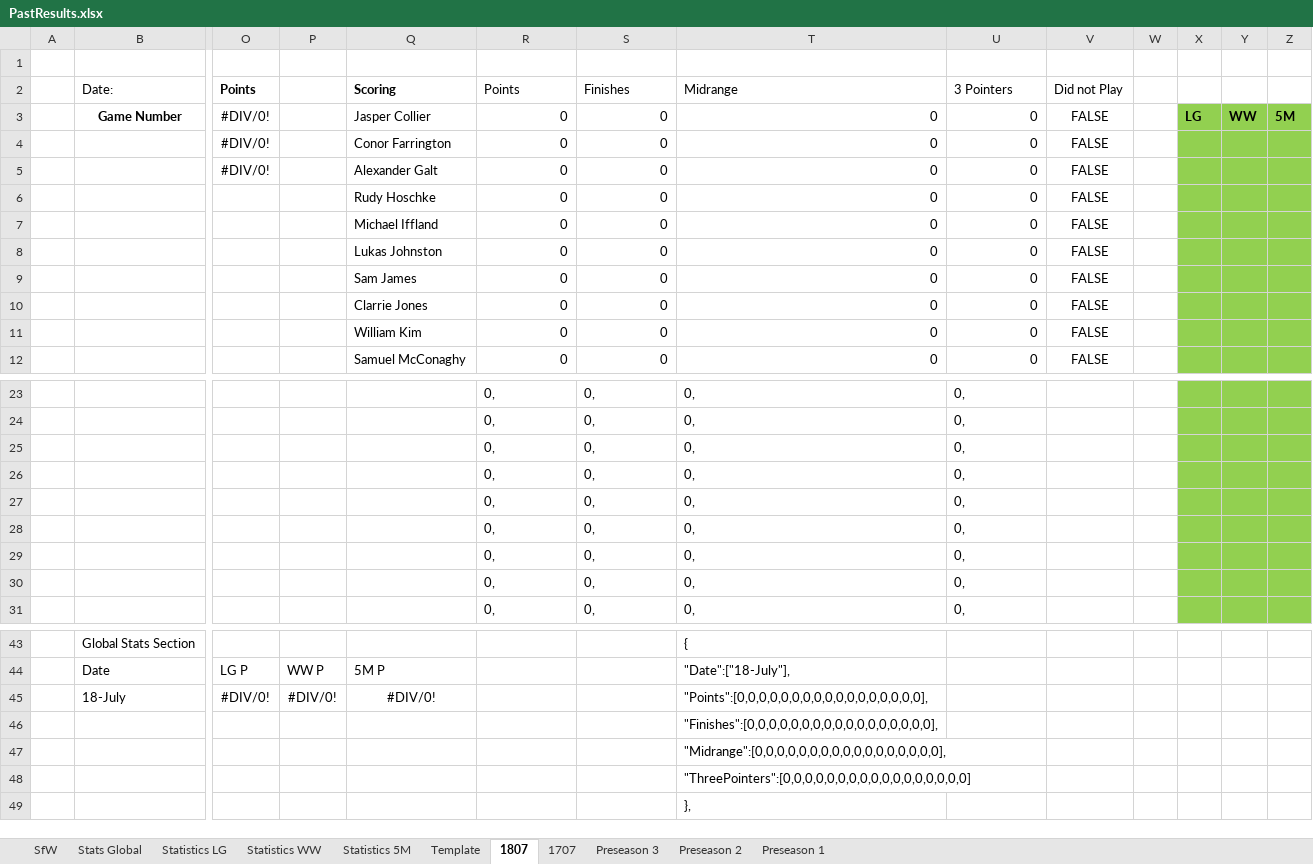
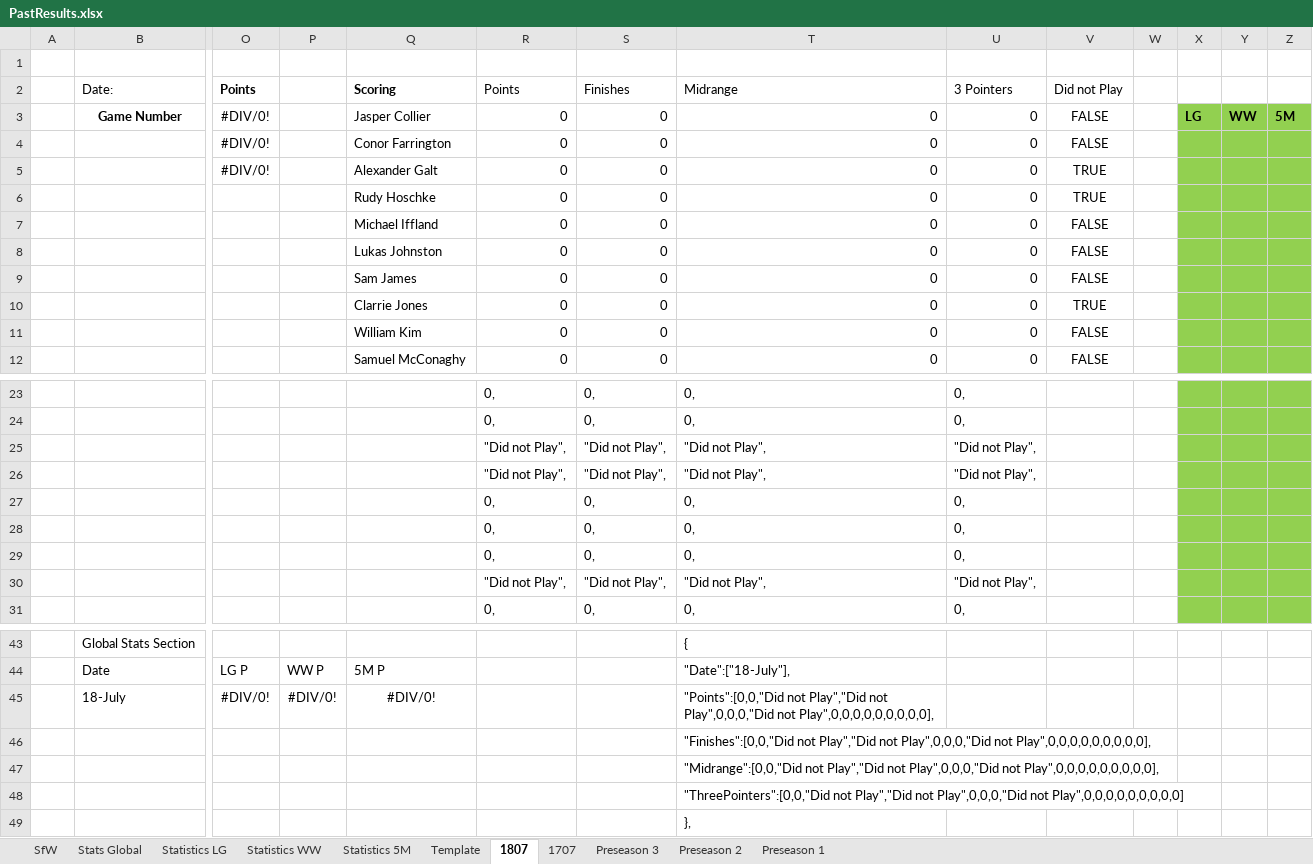
Before and after one commit to KingGoose20/LTBOS3, an Excel workbook: Other Files/PastResults.xlsx, sheet 1807, drawn as a sheet; only a part is shown, gaps mark what is left out; values as stored, in another font and other column widths than the file's, no borders; removed rows and columns are numbered as before the commit, all else as after; rows hold the shown columns only; the diff names each change by its address in the sheet, - before the commit and + after, or states it on an @@ line.

```diff
--- a/Other Files/PastResults.xlsx (sheet 1807)
+++ b/Other Files/PastResults.xlsx (sheet 1807)
-V5:V6 (Did not Play): FALSE
+V5:V6 (Did not Play): TRUE
-V10 (Did not Play): FALSE
+V10 (Did not Play): TRUE
+row 25:  |  |  |  |  | "Did not Play", | "Did not Play", | "Did not Play", | "Did not Play",
+row 26:  |  |  |  |  | "Did not Play", | "Did not Play", | "Did not Play", | "Did not Play",
-row 28:  |  |  |  |  | 0, | 0, | 0, | 0,
-row 29:  |  |  |  |  | 0, | 0, | 0, | 0,
-row 30:  |  |  |  |  | 0, | 0, | 0, | 0,
+row 30:  |  |  |  |  | "Did not Play", | "Did not Play", | "Did not Play", | "Did not Play",
-T45 (Midrange): "Points":[0,0,0,0,0,0,0,0,0,0,0,0,0,0,0,0,0],
+T45 (Midrange): "Points":[0,0,"Did not Play","Did not Play",0,0,0,"Did not Play",0,0,0,0,0,0,0,0,0],
-T46 (Midrange): "Finishes":[0,0,0,0,0,0,0,0,0,0,0,0,0,0,0,0,0],
+T46 (Midrange): "Finishes":[0,0,"Did not Play","Did not Play",0,0,0,"Did not Play",0,0,0,0,0,0,0,0,0],
-T47 (Midrange): "Midrange":[0,0,0,0,0,0,0,0,0,0,0,0,0,0,0,0,0],
+T47 (Midrange): "Midrange":[0,0,"Did not Play","Did not Play",0,0,0,"Did not Play",0,0,0,0,0,0,0,0,0],
-T48 (Midrange): "ThreePointers":[0,0,0,0,0,0,0,0,0,0,0,0,0,0,0,0,0]
+T48 (Midrange): "ThreePointers":[0,0,"Did not Play","Did not Play",0,0,0,"Did not Play",0,0,0,0,0,0,0,0,0]
```
Also changed, not shown: sheet 1707, sheet Stats Global, sheet Statistics WW, sheet Statistics 5M, formulas that keep their value, 6 other files.
